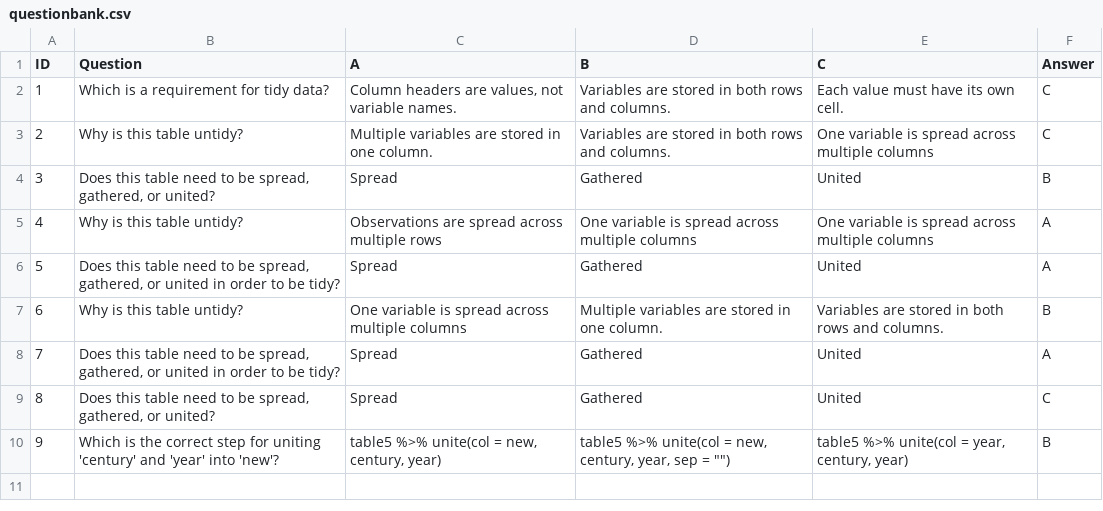
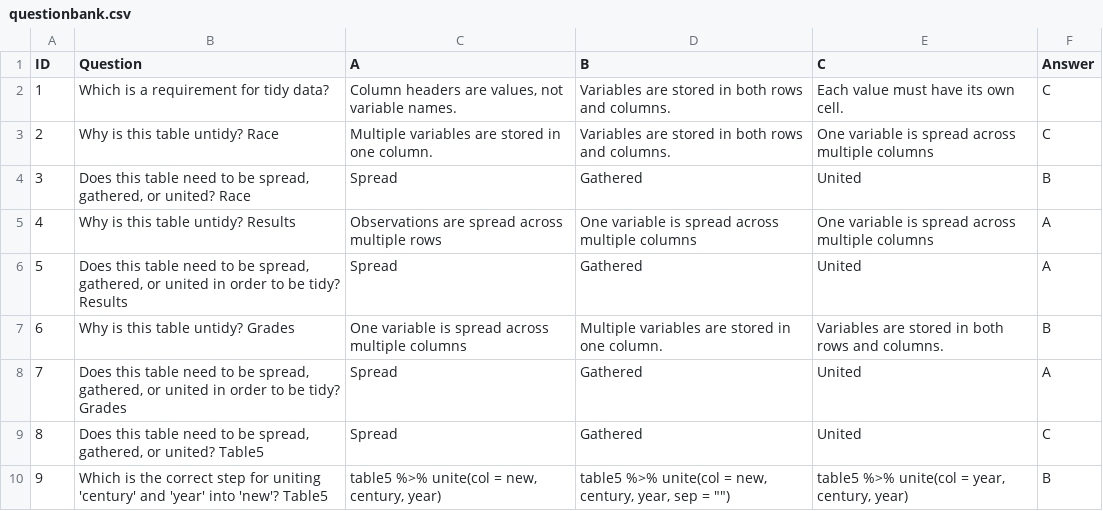
Before and after one commit to EducationShinyAppTeam/Data_Wrangling, a CSV file: questionbank.csv, drawn as a sheet.

Commit message:
- fully working question x table x aceEditor

```diff
--- a/questionbank.csv
+++ b/questionbank.csv
@@ -2,9 +2,9 @@
 1,Which is a requirement for tidy data?,"Column headers are values, not variable names.",Variables are stored in both rows and columns.,Each value must have its own cell.,C
-2,Why is this table untidy?,Multiple variables are stored in one column.,Variables are stored in both rows and columns.,One variable is spread across multiple columns,C
-3,"Does this table need to be spread, gathered, or united?",Spread,Gathered,United,B
-4,Why is this table untidy?,Observations are spread across multiple rows,One variable is spread across multiple columns,One variable is spread across multiple columns,A
-5,"Does this table need to be spread, gathered, or united in order to be tidy?",Spread,Gathered,United,A
-6,Why is this table untidy?,One variable is spread across multiple columns,Multiple variables are stored in one column.,Variables are stored in both rows and columns.,B
-7,"Does this table need to be spread, gathered, or united in order to be tidy?",Spread,Gathered,United,A
-8,"Does this table need to be spread, gathered, or united?",Spread,Gathered,United,C
-9,Which is the correct step for uniting 'century' and 'year' into 'new'?,"table5 %>% unite(col = new, century, year)","table5 %>% unite(col = new, century, year, sep = """")","table5 %>% unite(col = year, century, year)",B
+2,Why is this table untidy? Race,Multiple variables are stored in one column.,Variables are stored in both rows and columns.,One variable is spread across multiple columns,C
+3,"Does this table need to be spread, gathered, or united? Race",Spread,Gathered,United,B
+4,Why is this table untidy? Results,Observations are spread across multiple rows,One variable is spread across multiple columns,One variable is spread across multiple columns,A
+5,"Does this table need to be spread, gathered, or united in order to be tidy? Results",Spread,Gathered,United,A
+6,Why is this table untidy? Grades,One variable is spread across multiple columns,Multiple variables are stored in one column.,Variables are stored in both rows and columns.,B
+7,"Does this table need to be spread, gathered, or united in order to be tidy? Grades",Spread,Gathered,United,A
+8,"Does this table need to be spread, gathered, or united? Table5",Spread,Gathered,United,C
+9,Which is the correct step for uniting 'century' and 'year' into 'new'? Table5,"table5 %>% unite(col = new, century, year)","table5 %>% unite(col = new, century, year, sep = """")","table5 %>% unite(col = year, century, year)",B
```
Also changed, not shown: 4 other files.
